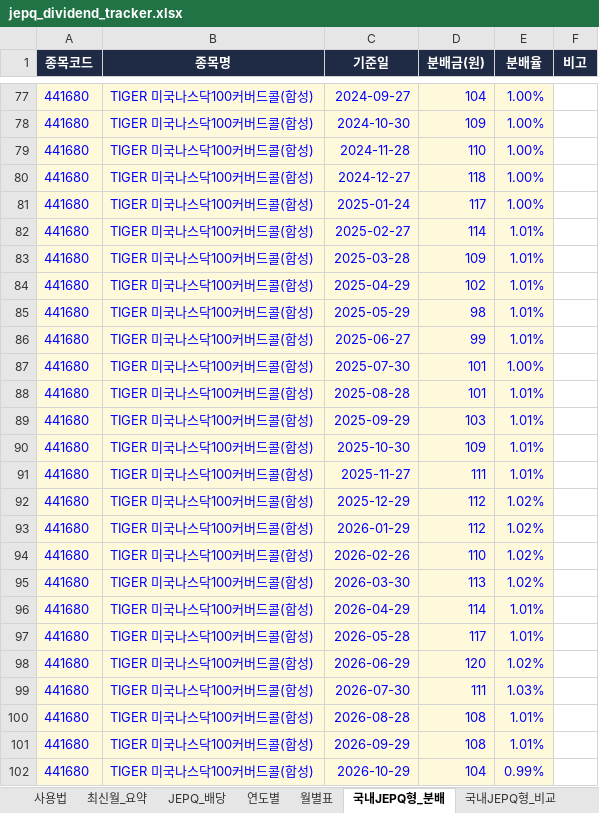
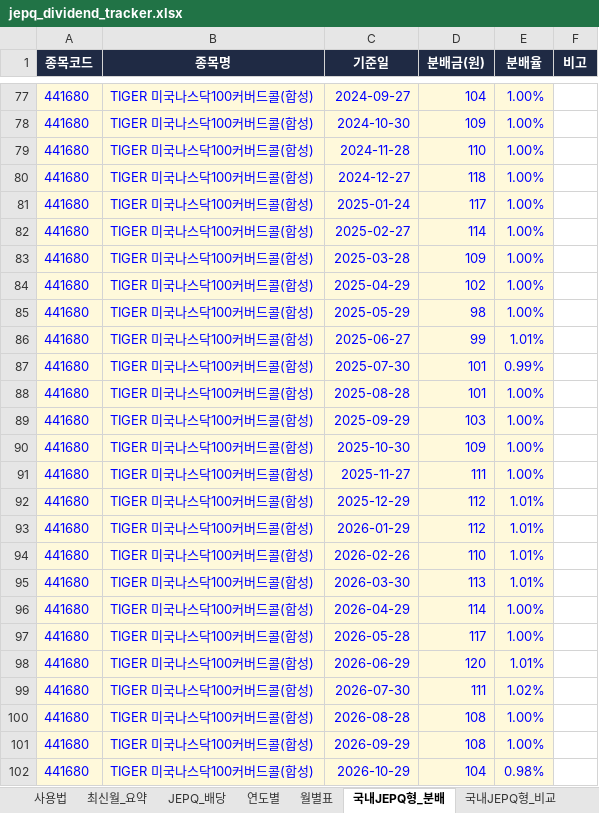
Before and after one commit to ttokjaeTV/jepq-tracker, an Excel workbook: downloads/jepq_dividend_tracker.xlsx, sheet 국내JEPQ형_분배, drawn as a sheet; only a part is shown, gaps mark what is left out; values as stored, in another font and other column widths than the file's, no borders; the diff covers the shown part only; the diff names each change by its address in the sheet, - before the commit and + after, or states it on an @@ line.

```diff
--- a/downloads/jepq_dividend_tracker.xlsx (sheet 국내JEPQ형_분배)
+++ b/downloads/jepq_dividend_tracker.xlsx (sheet 국내JEPQ형_분배)
-E82:E85 (분배율): 1.01%
+E82:E85 (분배율): 1.00%
-E87 (분배율): 1.00%
+E87 (분배율): 0.99%
-E88:E91 (분배율): 1.01%
+E88:E91 (분배율): 1.00%
-E92:E95 (분배율): 1.02%
+E92:E95 (분배율): 1.01%
-E96:E97 (분배율): 1.01%
+E96:E97 (분배율): 1.00%
-E98 (분배율): 1.02%
+E98 (분배율): 1.01%
-E99 (분배율): 1.03%
+E99 (분배율): 1.02%
-E100:E101 (분배율): 1.01%
+E100:E101 (분배율): 1.00%
-E102 (분배율): 0.99%
+E102 (분배율): 0.98%
```
Also changed, not shown: 42 edited cells elsewhere in this sheet, sheet 구성종목, sheet 주가_월별, sheet TR비교, sheet 사용법, charts or pictures, 5 other files.
